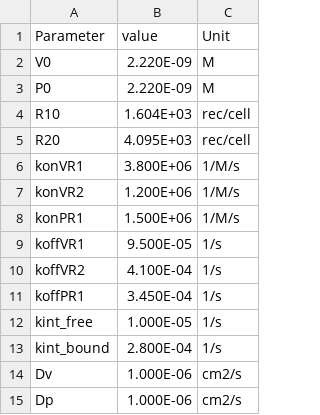
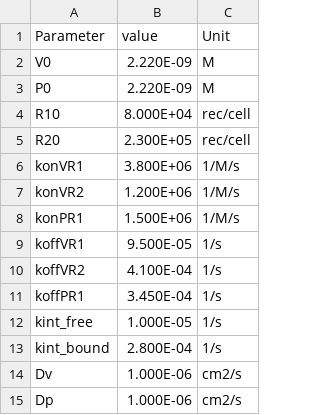
Before and after one commit to YunjeongLee/x-family_membrane, a CSV file: data/parameters_mg.csv, drawn as a sheet.

Commit message:
Revert "update receptor density"
This reverts commit eea9f14cd622d1c624a856373806dcdb204b6f25.

```diff
--- a/data/parameters_mg.csv
+++ b/data/parameters_mg.csv
@@ -3,4 +3,4 @@ V0,2.220E-09,M
 P0,2.220E-09,M
-R10,1.604E+03,rec/cell
-R20,4.095E+03,rec/cell
+R10,8.000E+04,rec/cell
+R20,2.300E+05,rec/cell
 konVR1,3.800E+06,1/M/s
```
